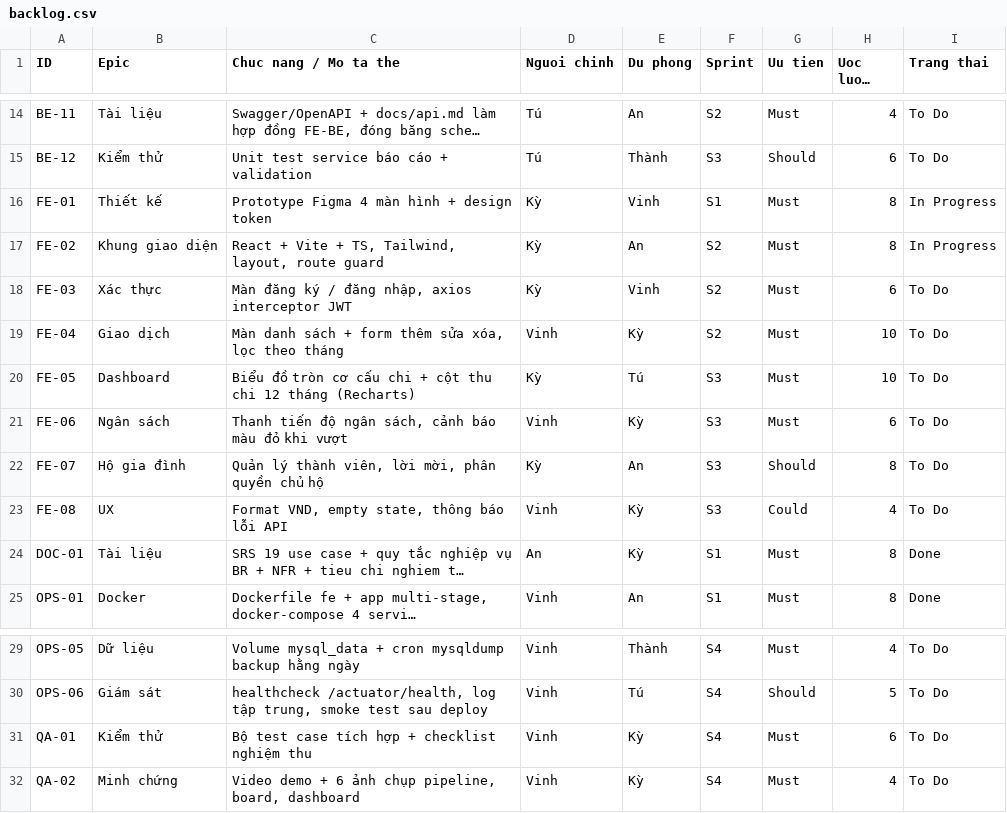
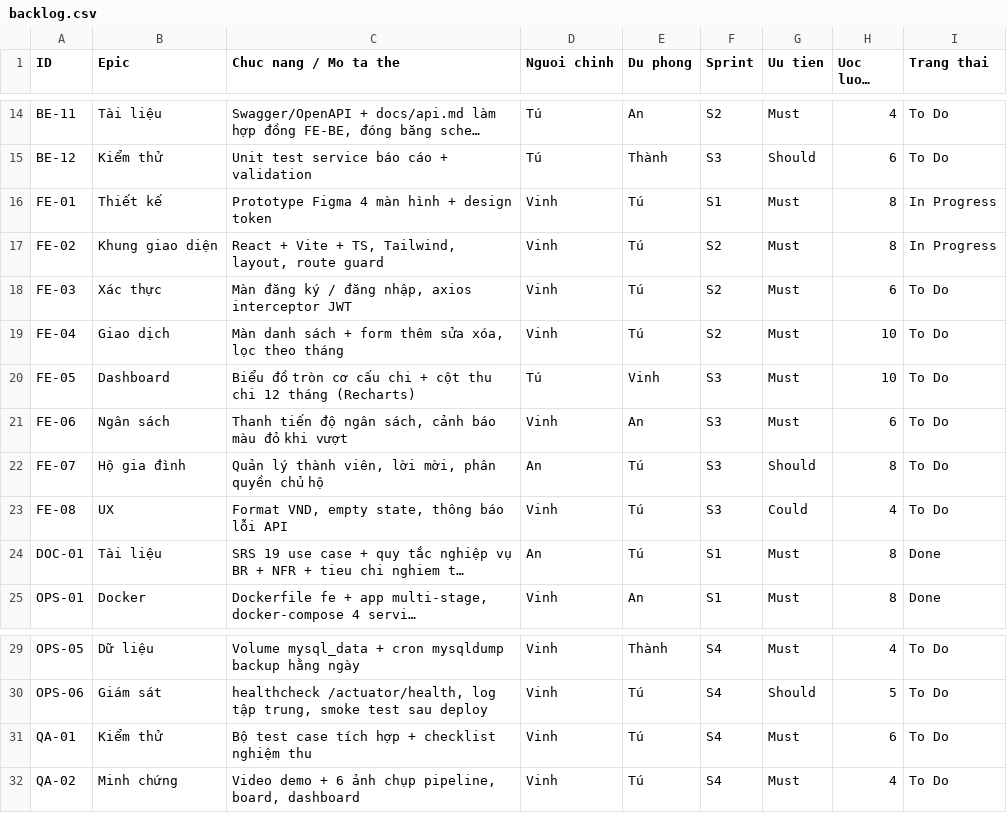
Before and after one commit to CJustin23/ProjectIT206, a CSV file: docs/backlog.csv, drawn as a sheet; only a part is shown, gaps mark what is left out; long unchanged cells end in …; the diff names each change by its address in the sheet, - before the commit and + after, or states it on an @@ line.

```diff
--- a/docs/backlog.csv
+++ b/docs/backlog.csv
-D16:D18 (Nguoi chinh): Kỳ
+D16:D18 (Nguoi chinh): Vinh
-E16 (Du phong): Vinh
+E16 (Du phong): Tú
-E17 (Du phong): An
+E17 (Du phong): Tú
-E18 (Du phong): Vinh
+E18 (Du phong): Tú
-E19 (Du phong): Kỳ
+E19 (Du phong): Tú
-D20 (Nguoi chinh): Kỳ
+D20 (Nguoi chinh): Tú
-E20 (Du phong): Tú
+E20 (Du phong): Vinh
-E21 (Du phong): Kỳ
+E21 (Du phong): An
-D22 (Nguoi chinh): Kỳ
+D22 (Nguoi chinh): An
-E22 (Du phong): An
+E22 (Du phong): Tú
-E23:E24 (Du phong): Kỳ
+E23:E24 (Du phong): Tú
-E31:E32 (Du phong): Kỳ
+E31:E32 (Du phong): Tú
```
Also changed, not shown: docs/trello-board.csv, 4 other files.
